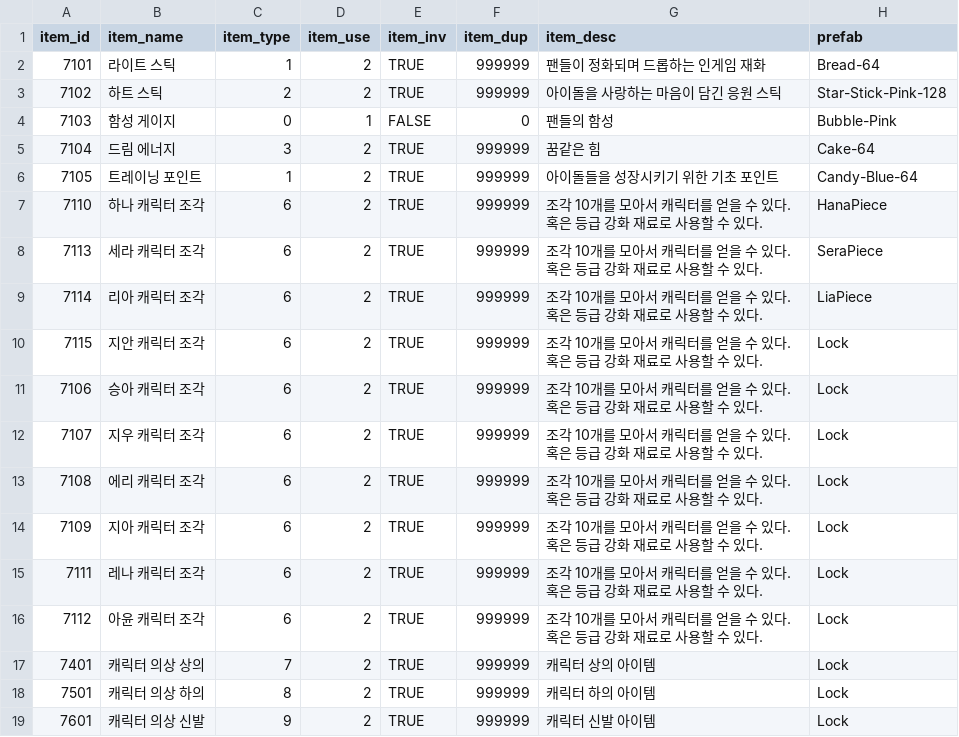
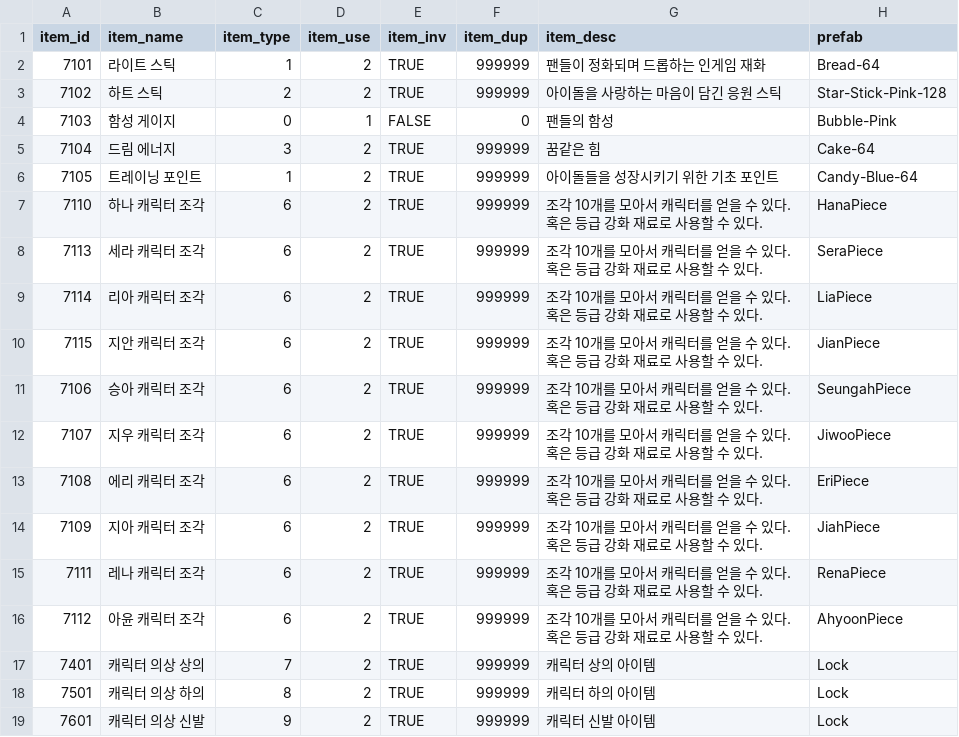
Before and after one commit to HTP31698/HeartStage, a CSV file: HeartStage/Assets/DataTables/ItemTable.csv, drawn as a sheet.

```diff
--- a/HeartStage/Assets/DataTables/ItemTable.csv
+++ b/HeartStage/Assets/DataTables/ItemTable.csv
@@ -9,9 +9,9 @@
 7114,리아 캐릭터 조각,6,2,TRUE,999999,조각 10개를 모아서 캐릭터를 얻을 수 있다. 혹은 등급 강화 재료로 사용할 수 있다.,LiaPiece
-7115,지안 캐릭터 조각,6,2,TRUE,999999,조각 10개를 모아서 캐릭터를 얻을 수 있다. 혹은 등급 강화 재료로 사용할 수 있다.,Lock
-7106,승아 캐릭터 조각,6,2,TRUE,999999,"조각 10개를 모아서 캐릭터를 얻을 수 있다. 혹은 등급 강화 재료로 사용할 수 있다.",Lock
-7107,지우 캐릭터 조각,6,2,TRUE,999999,조각 10개를 모아서 캐릭터를 얻을 수 있다. 혹은 등급 강화 재료로 사용할 수 있다.,Lock
-7108,에리 캐릭터 조각,6,2,TRUE,999999,조각 10개를 모아서 캐릭터를 얻을 수 있다. 혹은 등급 강화 재료로 사용할 수 있다.,Lock
-7109,지아 캐릭터 조각,6,2,TRUE,999999,"조각 10개를 모아서 캐릭터를 얻을 수 있다. 혹은 등급 강화 재료로 사용할 수 있다.",Lock
-7111,레나 캐릭터 조각,6,2,TRUE,999999,조각 10개를 모아서 캐릭터를 얻을 수 있다. 혹은 등급 강화 재료로 사용할 수 있다.,Lock
-7112,아윤 캐릭터 조각,6,2,TRUE,999999,"조각 10개를 모아서 캐릭터를 얻을 수 있다. 혹은 등급 강화 재료로 사용할 수 있다.",Lock
+7115,지안 캐릭터 조각,6,2,TRUE,999999,조각 10개를 모아서 캐릭터를 얻을 수 있다. 혹은 등급 강화 재료로 사용할 수 있다.,JianPiece
+7106,승아 캐릭터 조각,6,2,TRUE,999999,"조각 10개를 모아서 캐릭터를 얻을 수 있다. 혹은 등급 강화 재료로 사용할 수 있다.",SeungahPiece
+7107,지우 캐릭터 조각,6,2,TRUE,999999,조각 10개를 모아서 캐릭터를 얻을 수 있다. 혹은 등급 강화 재료로 사용할 수 있다.,JiwooPiece
+7108,에리 캐릭터 조각,6,2,TRUE,999999,조각 10개를 모아서 캐릭터를 얻을 수 있다. 혹은 등급 강화 재료로 사용할 수 있다.,EriPiece
+7109,지아 캐릭터 조각,6,2,TRUE,999999,"조각 10개를 모아서 캐릭터를 얻을 수 있다. 혹은 등급 강화 재료로 사용할 수 있다.",JiahPiece
+7111,레나 캐릭터 조각,6,2,TRUE,999999,조각 10개를 모아서 캐릭터를 얻을 수 있다. 혹은 등급 강화 재료로 사용할 수 있다.,RenaPiece
+7112,아윤 캐릭터 조각,6,2,TRUE,999999,"조각 10개를 모아서 캐릭터를 얻을 수 있다. 혹은 등급 강화 재료로 사용할 수 있다.",AhyoonPiece
 7401,캐릭터 의상 상의,7,2,TRUE,999999,캐릭터 상의 아이템,Lock
```
Also changed, not shown: 36 other files.
